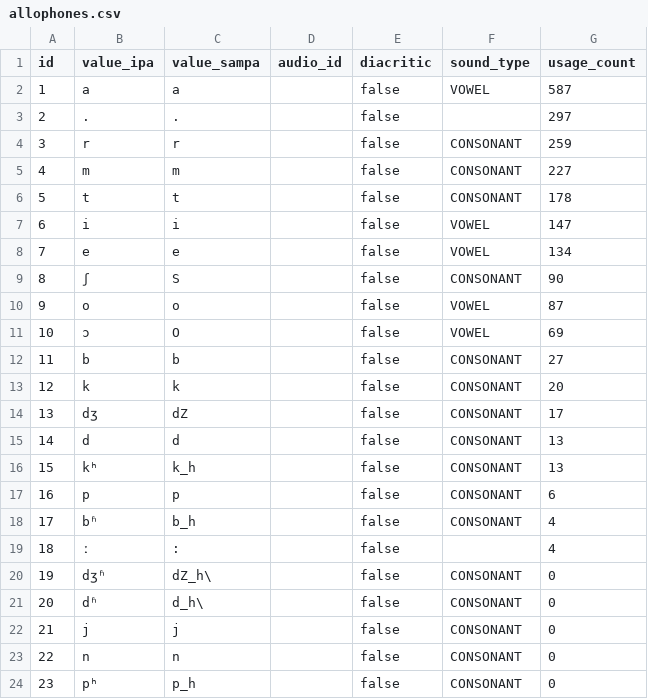
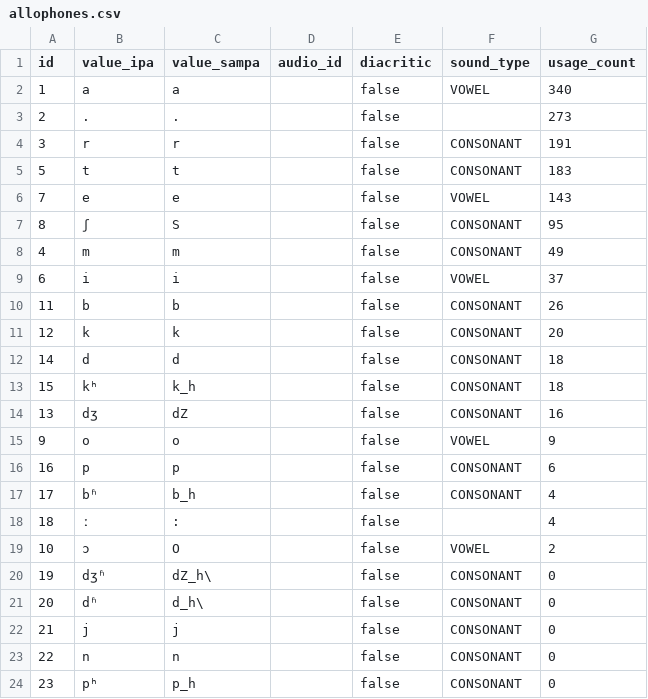
Before and after one commit to elimu-ai/webapp, a CSV file: src/main/resources/db/content_TEST/ben/allophones.csv, drawn as a sheet; only a part is shown.

```diff
--- a/src/main/resources/db/content_TEST/ben/allophones.csv
+++ b/src/main/resources/db/content_TEST/ben/allophones.csv
@@ -1,17 +1,16 @@
 id,value_ipa,value_sampa,audio_id,diacritic,sound_type,usage_count
-1,a,a,,false,VOWEL,587
-2,.,.,,false,,297
-3,r,r,,false,CONSONANT,259
-4,m,m,,false,CONSONANT,227
-5,t,t,,false,CONSONANT,178
-6,i,i,,false,VOWEL,147
-7,e,e,,false,VOWEL,134
-8,ʃ,S,,false,CONSONANT,90
-9,o,o,,false,VOWEL,87
-10,ɔ,O,,false,VOWEL,69
-11,b,b,,false,CONSONANT,27
+1,a,a,,false,VOWEL,340
+2,.,.,,false,,273
+3,r,r,,false,CONSONANT,191
+5,t,t,,false,CONSONANT,183
+7,e,e,,false,VOWEL,143
+8,ʃ,S,,false,CONSONANT,95
+4,m,m,,false,CONSONANT,49
+6,i,i,,false,VOWEL,37
+11,b,b,,false,CONSONANT,26
 12,k,k,,false,CONSONANT,20
-13,dʒ,dZ,,false,CONSONANT,17
-14,d,d,,false,CONSONANT,13
-15,kʰ,k_h,,false,CONSONANT,13
+14,d,d,,false,CONSONANT,18
+15,kʰ,k_h,,false,CONSONANT,18
+13,dʒ,dZ,,false,CONSONANT,16
+9,o,o,,false,VOWEL,9
 16,p,p,,false,CONSONANT,6
@@ -19,2 +18,3 @@ id,value_ipa,value_sampa,audio_id,diacritic,sound_type,usage_count
 18,ː,:,,false,,4
+10,ɔ,O,,false,VOWEL,2
 19,dʒʱ,dZ_h\,,false,CONSONANT,0
```
Also changed, not shown: src/main/resources/db/content_TEST/ben/letters.csv, src/main/resources/db/content_TEST/ben/words.csv, 1 other file.
